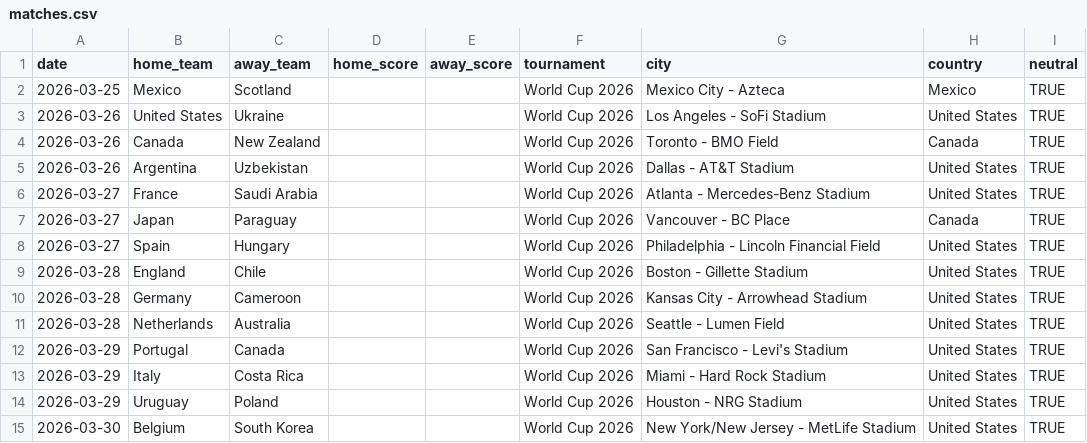
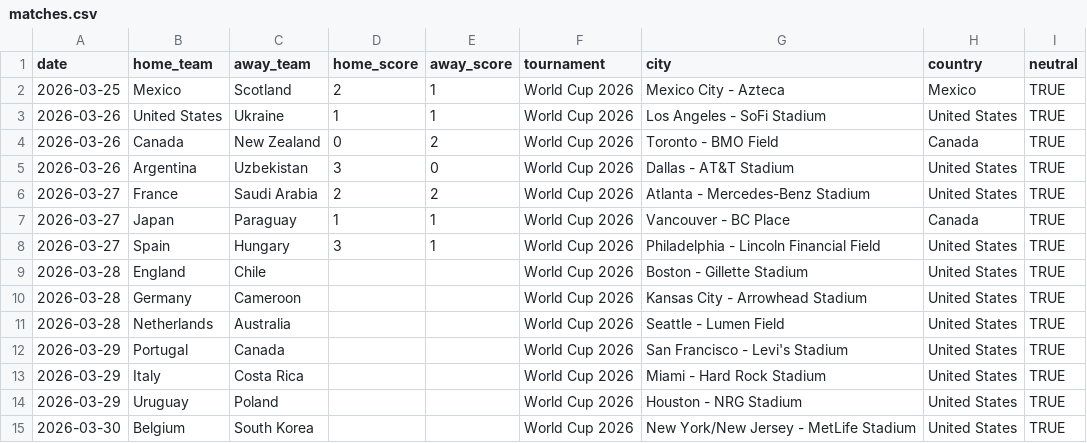
Before and after one commit to albertovth/postulated-reality, a CSV file: matches.csv, drawn as a sheet; only a part is shown.

Commit message:
Update matches.csv with scores for World Cup 2026
Added match scores for several World Cup 2026 matches.

```diff
--- a/matches.csv
+++ b/matches.csv
@@ -1,9 +1,9 @@
 date,home_team,away_team,home_score,away_score,tournament,city,country,neutral
-2026-03-25,Mexico,Scotland,,,World Cup 2026,Mexico City - Azteca,Mexico,TRUE
-2026-03-26,United States,Ukraine,,,World Cup 2026,Los Angeles - SoFi Stadium,United States,TRUE
-2026-03-26,Canada,New Zealand,,,World Cup 2026,Toronto - BMO Field,Canada,TRUE
-2026-03-26,Argentina,Uzbekistan,,,World Cup 2026,Dallas - AT&T Stadium,United States,TRUE
-2026-03-27,France,Saudi Arabia,,,World Cup 2026,Atlanta - Mercedes-Benz Stadium,United States,TRUE
-2026-03-27,Japan,Paraguay,,,World Cup 2026,Vancouver - BC Place,Canada,TRUE
-2026-03-27,Spain,Hungary,,,World Cup 2026,Philadelphia - Lincoln Financial Field,United States,TRUE
+2026-03-25,Mexico,Scotland,2,1,World Cup 2026,Mexico City - Azteca,Mexico,TRUE
+2026-03-26,United States,Ukraine,1,1,World Cup 2026,Los Angeles - SoFi Stadium,United States,TRUE
+2026-03-26,Canada,New Zealand,0,2,World Cup 2026,Toronto - BMO Field,Canada,TRUE
+2026-03-26,Argentina,Uzbekistan,3,0,World Cup 2026,Dallas - AT&T Stadium,United States,TRUE
+2026-03-27,France,Saudi Arabia,2,2,World Cup 2026,Atlanta - Mercedes-Benz Stadium,United States,TRUE
+2026-03-27,Japan,Paraguay,1,1,World Cup 2026,Vancouver - BC Place,Canada,TRUE
+2026-03-27,Spain,Hungary,3,1,World Cup 2026,Philadelphia - Lincoln Financial Field,United States,TRUE
 2026-03-28,England,Chile,,,World Cup 2026,Boston - Gillette Stadium,United States,TRUE
```
